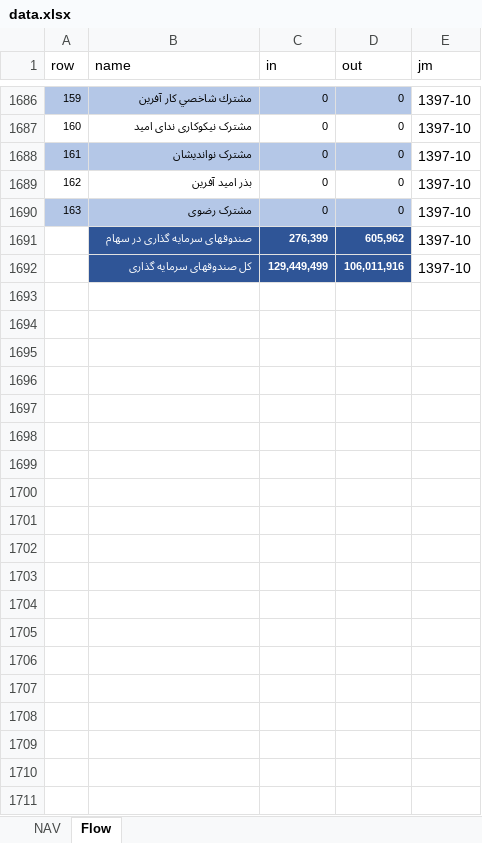
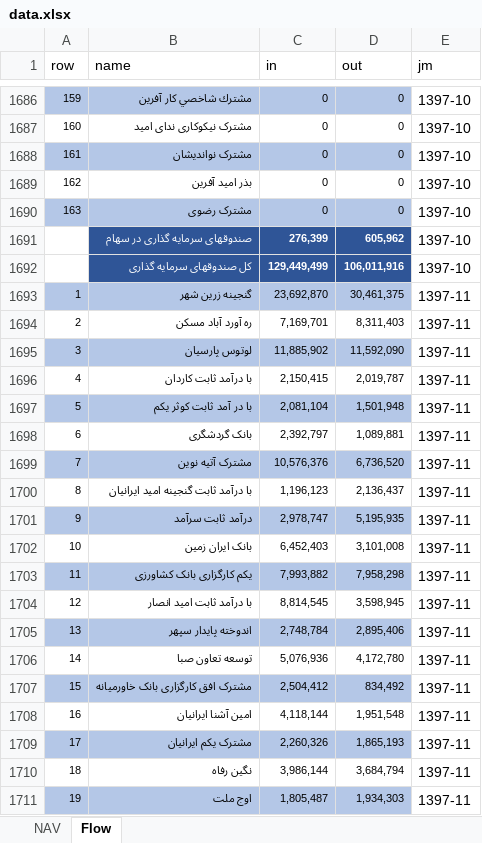
Before and after one commit to imahdimir/md-mutual-funds, an Excel workbook: data.xlsx, sheet Flow, drawn as a sheet; only a part is shown, gaps mark what is left out; values as stored, in another font and other column widths than the file's, no borders; the diff covers the shown part only; the diff names each change by its address in the sheet, - before the commit and + after, or states it on an @@ line.

Commit message:
1397-11

```diff
--- a/data.xlsx (sheet Flow)
+++ b/data.xlsx (sheet Flow)
+row 1693: 1 | گنجینه زرین شهر | 23,692,870 | 30,461,375 | 1397-11
+row 1694: 2 | ره آورد آباد مسکن | 7,169,701 | 8,311,403 | 1397-11
+row 1695: 3 | لوتوس پارسیان | 11,885,902 | 11,592,090 | 1397-11
+row 1696: 4 | با درآمد ثابت کاردان | 2,150,415 | 2,019,787 | 1397-11
+row 1697: 5 | با در آمد ثابت کوثر یکم | 2,081,104 | 1,501,948 | 1397-11
+row 1698: 6 | بانک گردشگری | 2,392,797 | 1,089,881 | 1397-11
+row 1699: 7 | مشترک آتیه نوین | 10,576,376 | 6,736,520 | 1397-11
+row 1700: 8 | با درآمد ثابت گنجینه امید ایرانیان | 1,196,123 | 2,136,437 | 1397-11
+row 1701: 9 | درآمد ثابت سرآمد | 2,978,747 | 5,195,935 | 1397-11
+row 1702: 10 | بانک ایران زمین | 6,452,403 | 3,101,008 | 1397-11
+row 1703: 11 | یکم کارگزاری بانک کشاورزی | 7,993,882 | 7,958,298 | 1397-11
+row 1704: 12 | با درآمد ثابت امید انصار | 8,814,545 | 3,598,945 | 1397-11
+row 1705: 13 | اندوخته پایدار سپهر | 2,748,784 | 2,895,406 | 1397-11
+row 1706: 14 | توسعه تعاون صبا | 5,076,936 | 4,172,780 | 1397-11
+row 1707: 15 | مشترک افق کارگزاری بانک خاورمیانه | 2,504,412 | 834,492 | 1397-11
+row 1708: 16 | امین آشنا ایرانیان | 4,118,144 | 1,951,548 | 1397-11
+row 1709: 17 | مشترک یکم ایرانیان | 2,260,326 | 1,865,193 | 1397-11
+row 1710: 18 | نگین رفاه | 3,986,144 | 3,684,794 | 1397-11
+row 1711: 19 | اوج ملت | 1,805,487 | 1,934,303 | 1397-11
```
Also changed, not shown: 149 added rows elsewhere in this sheet, sheet NAV.
